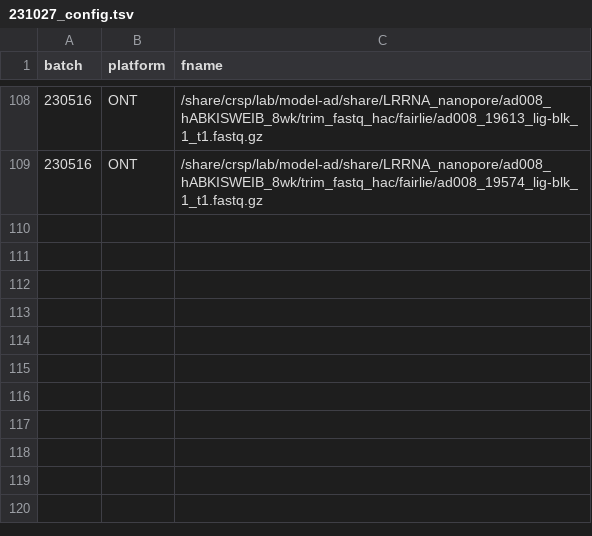
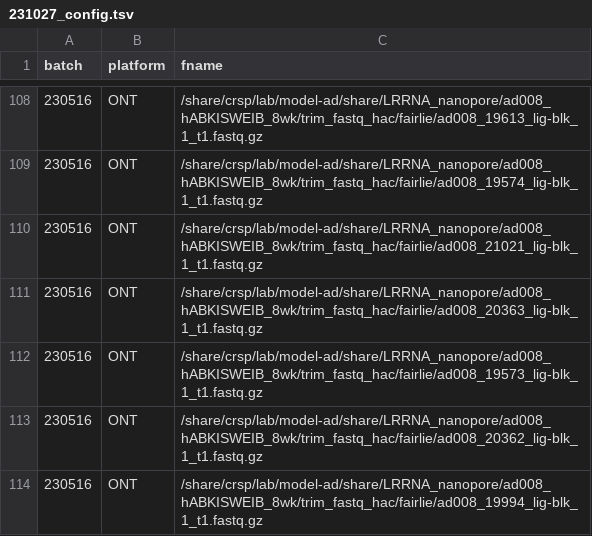
Before and after one commit to gfilimban/modelad_pipeline, a TSV file: proc_update/ad008/231027_config.tsv, drawn as a sheet; only a part is shown, gaps mark what is left out.

```diff
--- a/proc_update/ad008/231027_config.tsv
+++ b/proc_update/ad008/231027_config.tsv
@@ -109 +109,6 @@ batch	platform	fname
 230516	ONT	/share/crsp/lab/model-ad/share/LRRNA_nanopore/ad008_hABKISWEIB_8wk/trim_fastq_hac/fairlie/ad008_19574_lig-blk_1_t1.fastq.gz
+230516	ONT	/share/crsp/lab/model-ad/share/LRRNA_nanopore/ad008_hABKISWEIB_8wk/trim_fastq_hac/fairlie/ad008_21021_lig-blk_1_t1.fastq.gz
+230516	ONT	/share/crsp/lab/model-ad/share/LRRNA_nanopore/ad008_hABKISWEIB_8wk/trim_fastq_hac/fairlie/ad008_20363_lig-blk_1_t1.fastq.gz
+230516	ONT	/share/crsp/lab/model-ad/share/LRRNA_nanopore/ad008_hABKISWEIB_8wk/trim_fastq_hac/fairlie/ad008_19573_lig-blk_1_t1.fastq.gz
+230516	ONT	/share/crsp/lab/model-ad/share/LRRNA_nanopore/ad008_hABKISWEIB_8wk/trim_fastq_hac/fairlie/ad008_20362_lig-blk_1_t1.fastq.gz
+230516	ONT	/share/crsp/lab/model-ad/share/LRRNA_nanopore/ad008_hABKISWEIB_8wk/trim_fastq_hac/fairlie/ad008_19994_lig-blk_1_t1.fastq.gz
```
Also changed, not shown: 1 other file.
